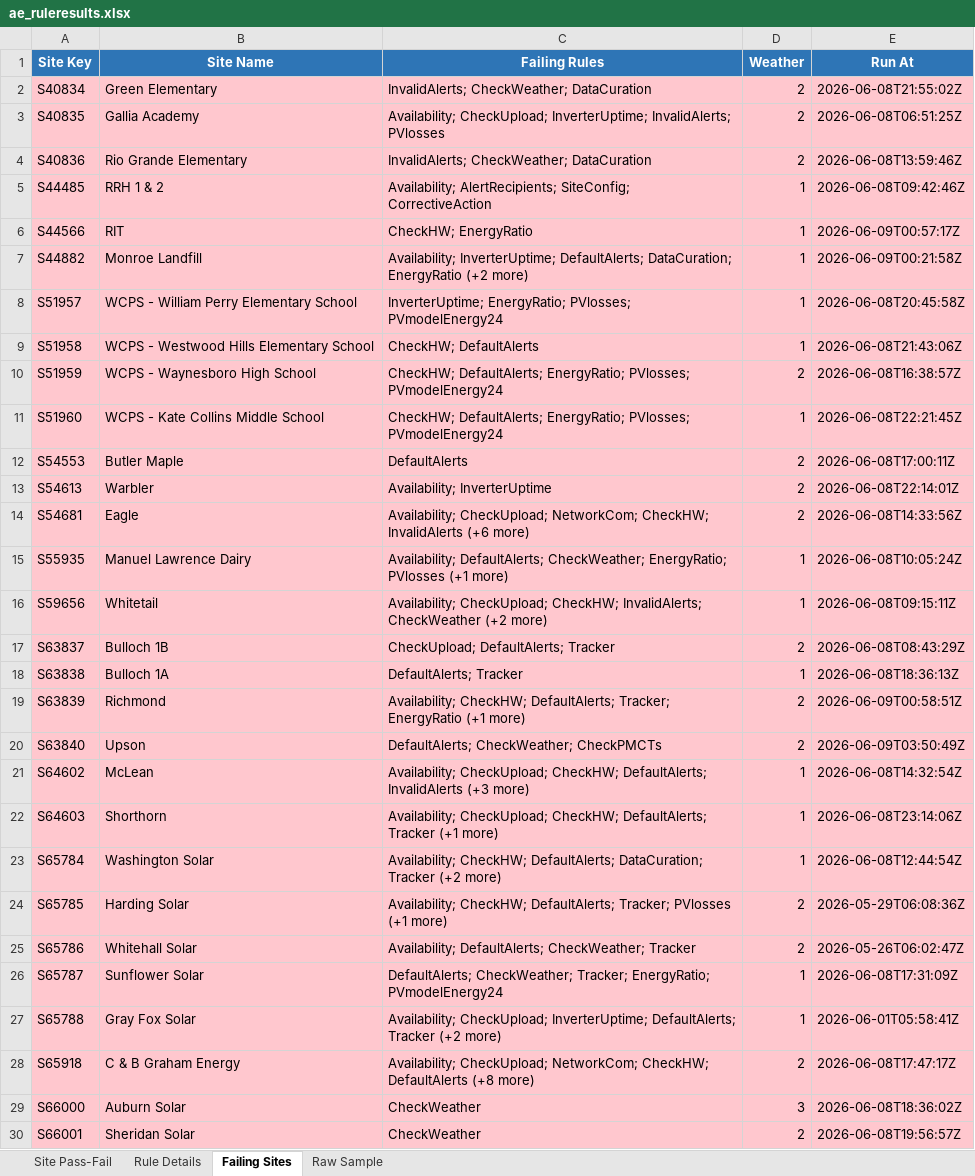
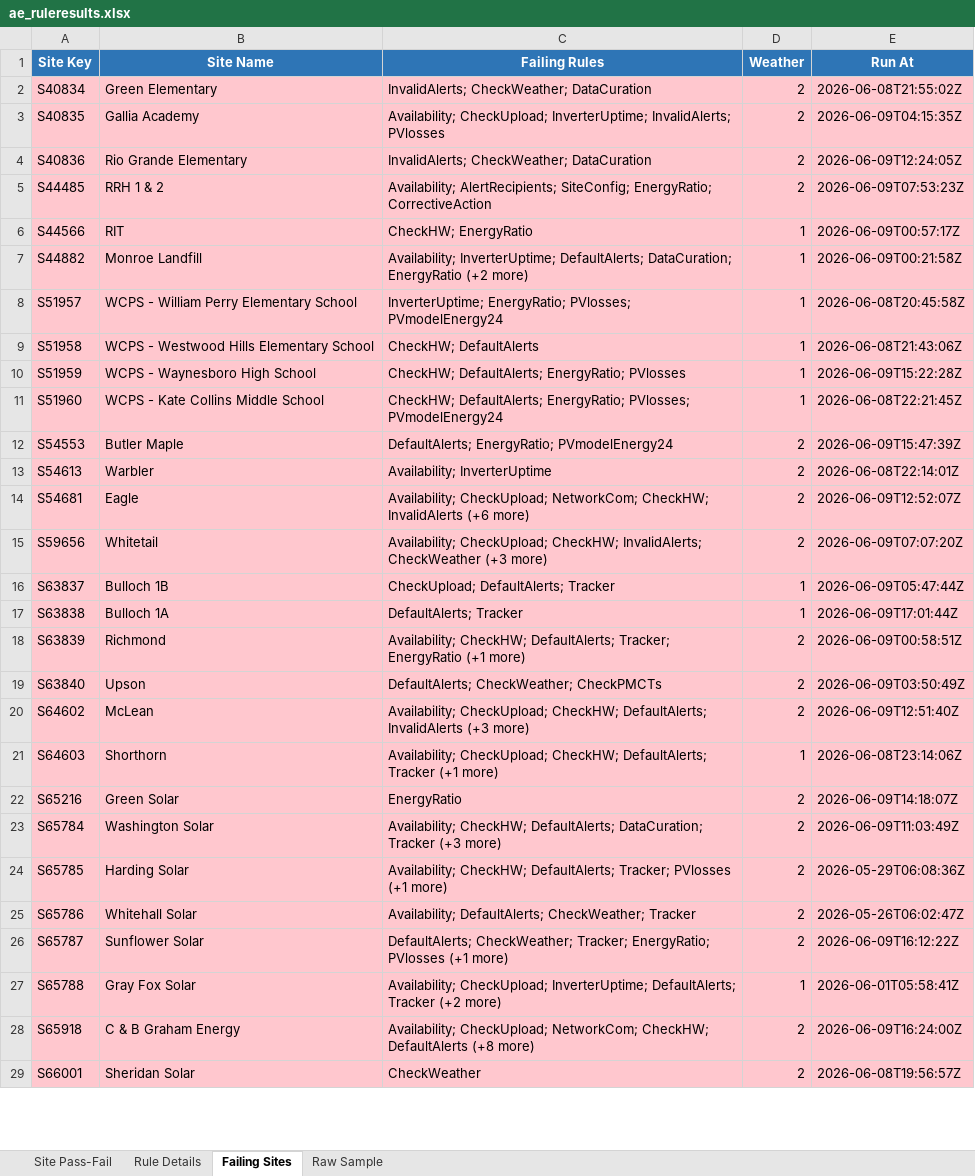
Before and after one commit to parkerjjones/SolRivers-Brain, an Excel workbook: ae_ruleresults.xlsx, sheet Failing Sites, drawn as a sheet; only a part is shown; values as stored, in another font and other column widths than the file's, no borders; removed rows and columns are numbered as before the commit, all else as after; the diff covers the shown part only; the diff names each change by its address in the sheet, - before the commit and + after, or states it on an @@ line.

```diff
--- a/ae_ruleresults.xlsx (sheet Failing Sites)
+++ b/ae_ruleresults.xlsx (sheet Failing Sites)
-E3 (Run At): 2026-06-08T06:51:25Z
+E3 (Run At): 2026-06-09T04:15:35Z
-E4 (Run At): 2026-06-08T13:59:46Z
+E4 (Run At): 2026-06-09T12:24:05Z
-C5 (Failing Rules): …AlertRecipients; SiteConfig; CorrectiveAction
+C5 (Failing Rules): …AlertRecipients; SiteConfig; EnergyRatio; CorrectiveAction
-D5 (Weather): 1
+D5 (Weather): 2
-E5 (Run At): 2026-06-08T09:42:46Z
+E5 (Run At): 2026-06-09T07:53:23Z
-C10 (Failing Rules): …DefaultAlerts; EnergyRatio; PVlosses; PVmodelEnergy24
+C10 (Failing Rules): …DefaultAlerts; EnergyRatio; PVlosses
-D10 (Weather): 2
+D10 (Weather): 1
-E10 (Run At): 2026-06-08T16:38:57Z
+E10 (Run At): 2026-06-09T15:22:28Z
-C12 (Failing Rules): DefaultAlerts
+C12 (Failing Rules): DefaultAlerts; EnergyRatio; PVmodelEnergy24
-E12 (Run At): 2026-06-08T17:00:11Z
+E12 (Run At): 2026-06-09T15:47:39Z
-E14 (Run At): 2026-06-08T14:33:56Z
+E14 (Run At): 2026-06-09T12:52:07Z
-row 15: S55935 | Manuel Lawrence Dairy | Availability; DefaultAlerts; CheckWeather; EnergyRatio; PVlosses (+1 more) | 1 | 2026-06-08T10:05:24Z
-C15 (Failing Rules): …InvalidAlerts; CheckWeather (+2 more)
+C15 (Failing Rules): …InvalidAlerts; CheckWeather (+3 more)
-D15 (Weather): 1
+D15 (Weather): 2
-E15 (Run At): 2026-06-08T09:15:11Z
+E15 (Run At): 2026-06-09T07:07:20Z
-D16 (Weather): 2
+D16 (Weather): 1
-E16 (Run At): 2026-06-08T08:43:29Z
+E16 (Run At): 2026-06-09T05:47:44Z
-E17 (Run At): 2026-06-08T18:36:13Z
+E17 (Run At): 2026-06-09T17:01:44Z
-D20 (Weather): 1
+D20 (Weather): 2
-E20 (Run At): 2026-06-08T14:32:54Z
+E20 (Run At): 2026-06-09T12:51:40Z
+row 22: S65216 | Green Solar | EnergyRatio | 2 | 2026-06-09T14:18:07Z
-C23 (Failing Rules): …DataCuration; Tracker (+2 more)
+C23 (Failing Rules): …DataCuration; Tracker (+3 more)
-D23 (Weather): 1
+D23 (Weather): 2
-E23 (Run At): 2026-06-08T12:44:54Z
+E23 (Run At): 2026-06-09T11:03:49Z
-C26 (Failing Rules): …Tracker; EnergyRatio; PVmodelEnergy24
+C26 (Failing Rules): …Tracker; EnergyRatio; PVlosses (+1 more)
-D26 (Weather): 1
+D26 (Weather): 2
-E26 (Run At): 2026-06-08T17:31:09Z
+E26 (Run At): 2026-06-09T16:12:22Z
-E28 (Run At): 2026-06-08T17:47:17Z
+E28 (Run At): 2026-06-09T16:24:00Z
-row 29: S66000 | Auburn Solar | CheckWeather | 3 | 2026-06-08T18:36:02Z
```
Also changed, not shown: 4 edited cells elsewhere in this sheet, sheet Rule Details, sheet Site Pass-Fail, ae_ai_summaries.xlsx, ae_alerts.xlsx, 16 other files.
